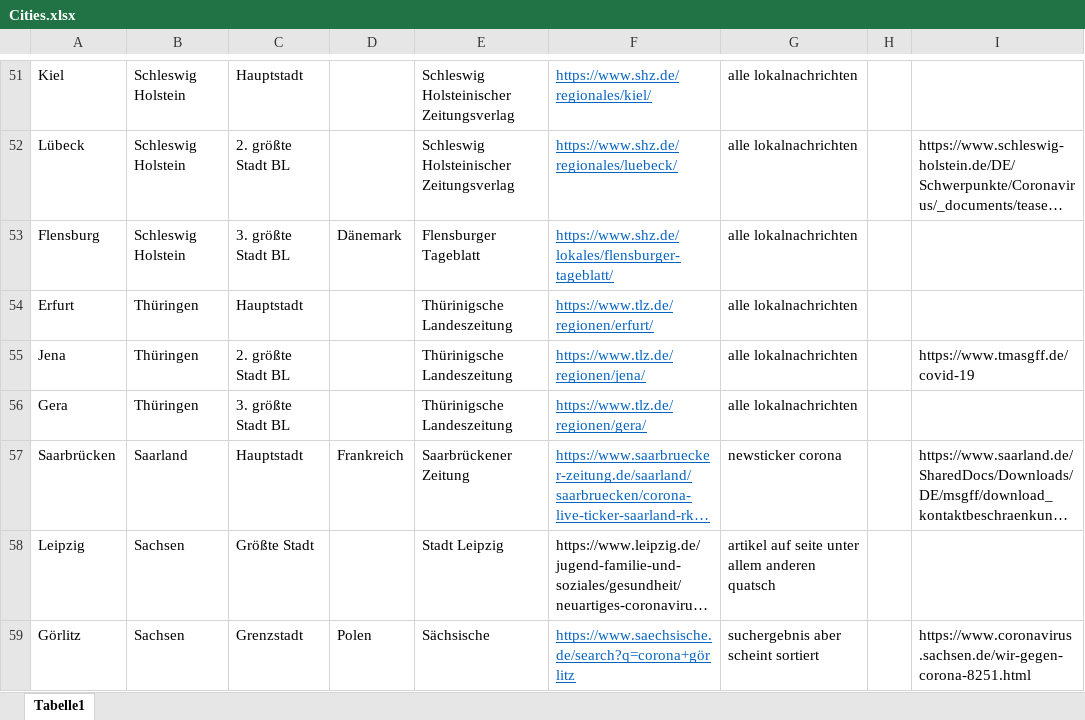
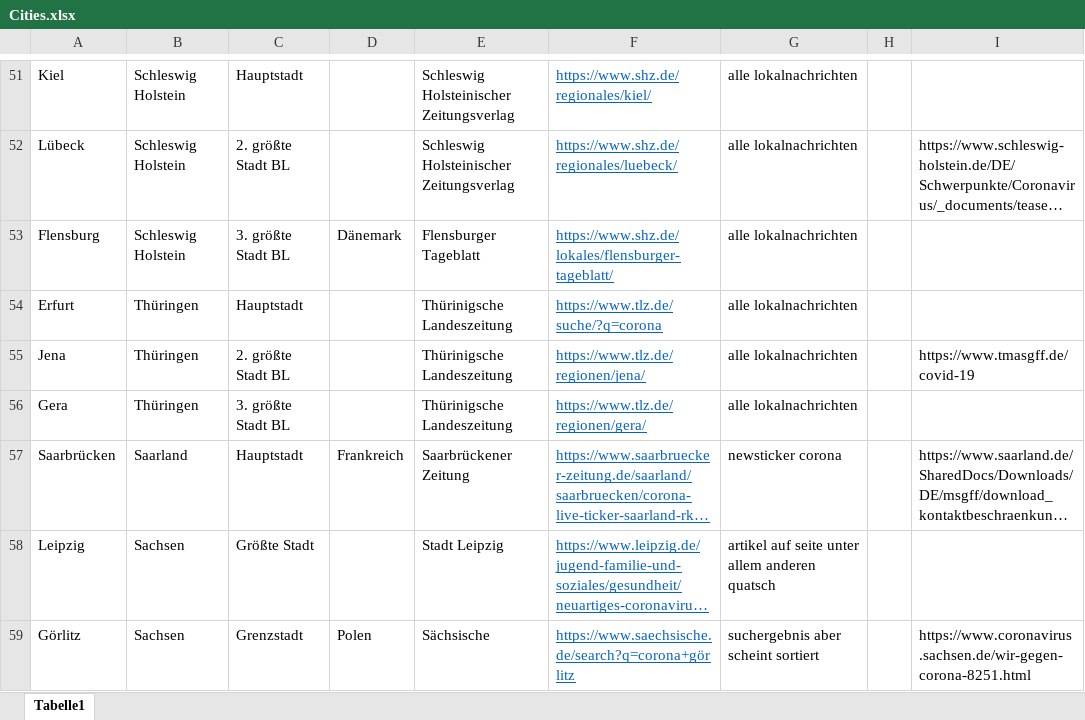
Before and after one commit to LennardRose/CovidDataMiner, an Excel workbook: data/Cities.xlsx, sheet Tabelle1, drawn as a sheet; only a part is shown, gaps mark what is left out; long unchanged cells end in …; values as stored, in another font and other column widths than the file's, no borders; the diff covers the shown part only; the diff names each change by its address in the sheet, - before the commit and + after, or states it on an @@ line.

```diff
--- a/data/Cities.xlsx (sheet Tabelle1)
+++ b/data/Cities.xlsx (sheet Tabelle1)
-F54: https://www.tlz.de/regionen/erfurt/
+F54: https://www.tlz.de/suche/?q=corona
@@ F58 underline: off → on, text colour: black → #0563C1 @@
```
Also changed, not shown: 2 edited cells and cell formats elsewhere in this sheet, 1 other file.
